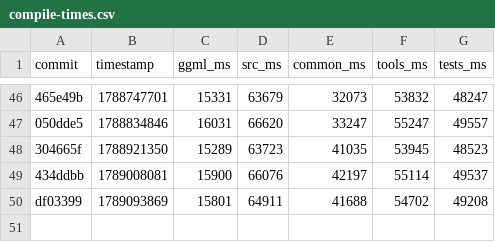
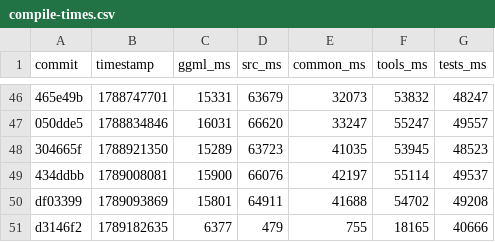
Before and after one commit to ggml-org/llama.cpp-dev, a CSV file: compile-times.csv, drawn as a sheet; only a part is shown, gaps mark what is left out; the diff names each change by its address in the sheet, - before the commit and + after, or states it on an @@ line.

```diff
--- a/compile-times.csv
+++ b/compile-times.csv
+row 51: d3146f2 | 1789182635 | 6377 | 479 | 755 | 18165 | 40666
```
Also changed, not shown: 2 other files.
